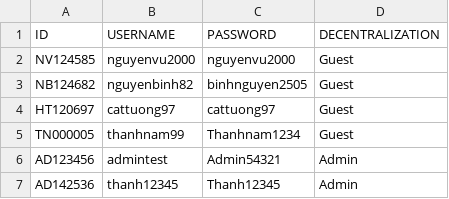
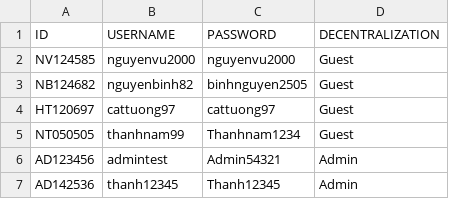
Before and after one commit to thaovt1991/Manager_Coffee_And_Drink, a CSV file: out_data/list_account.csv, drawn as a sheet.

```diff
--- a/out_data/list_account.csv
+++ b/out_data/list_account.csv
@@ -4,3 +4,3 @@ NB124682,nguyenbinh82,binhnguyen2505,Guest
 HT120697,cattuong97,cattuong97,Guest
-TN000005,thanhnam99,Thanhnam1234,Guest
+NT050505,thanhnam99,Thanhnam1234,Guest
 AD123456,admintest,Admin54321,Admin
```
Also changed, not shown: out_data/list_bills.csv, out_data/list_drinks.csv, 34 other files.
